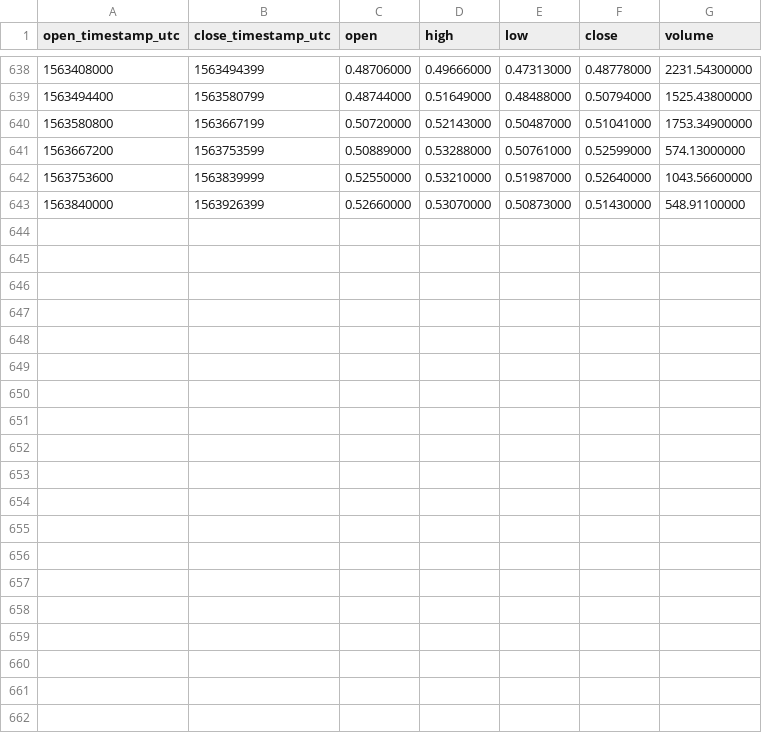
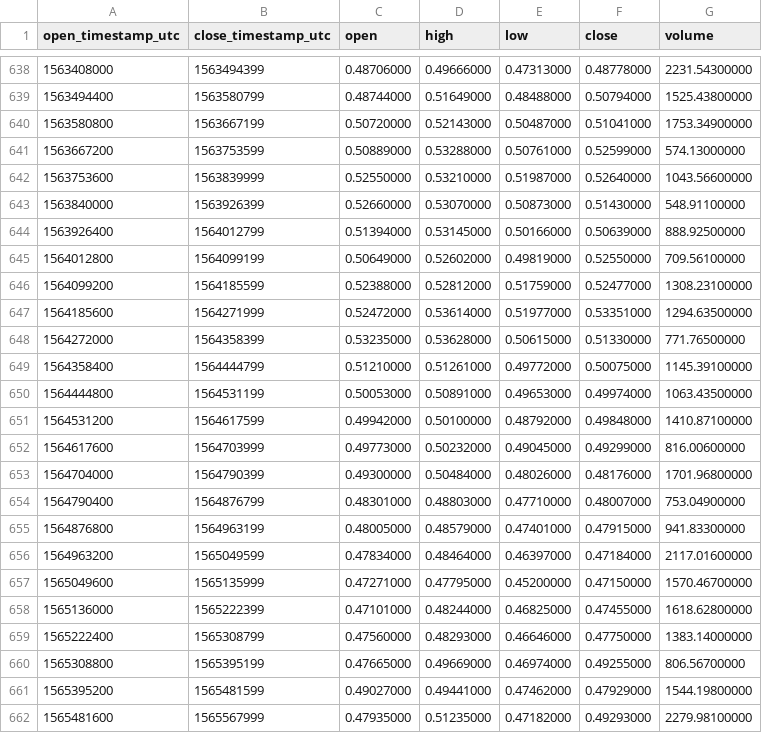
Before and after one commit to cryptobigbro/binance-DASHETH, a CSV file: binance-DASHETH-1d.csv, drawn as a sheet; only a part is shown, gaps mark what is left out; the diff names each change by its address in the sheet, - before the commit and + after, or states it on an @@ line.

Commit message:
Update OHLCV data.

```diff
--- a/binance-DASHETH-1d.csv
+++ b/binance-DASHETH-1d.csv
+row 644: 1563926400 | 1564012799 | 0.51394000 | 0.53145000 | 0.50166000 | 0.50639000 | 888.92500000
+row 645: 1564012800 | 1564099199 | 0.50649000 | 0.52602000 | 0.49819000 | 0.52550000 | 709.56100000
+row 646: 1564099200 | 1564185599 | 0.52388000 | 0.52812000 | 0.51759000 | 0.52477000 | 1308.23100000
+row 647: 1564185600 | 1564271999 | 0.52472000 | 0.53614000 | 0.51977000 | 0.53351000 | 1294.63500000
+row 648: 1564272000 | 1564358399 | 0.53235000 | 0.53628000 | 0.50615000 | 0.51330000 | 771.76500000
+row 649: 1564358400 | 1564444799 | 0.51210000 | 0.51261000 | 0.49772000 | 0.50075000 | 1145.39100000
+row 650: 1564444800 | 1564531199 | 0.50053000 | 0.50891000 | 0.49653000 | 0.49974000 | 1063.43500000
+row 651: 1564531200 | 1564617599 | 0.49942000 | 0.50100000 | 0.48792000 | 0.49848000 | 1410.87100000
+row 652: 1564617600 | 1564703999 | 0.49773000 | 0.50232000 | 0.49045000 | 0.49299000 | 816.00600000
+row 653: 1564704000 | 1564790399 | 0.49300000 | 0.50484000 | 0.48026000 | 0.48176000 | 1701.96800000
+row 654: 1564790400 | 1564876799 | 0.48301000 | 0.48803000 | 0.47710000 | 0.48007000 | 753.04900000
+row 655: 1564876800 | 1564963199 | 0.48005000 | 0.48579000 | 0.47401000 | 0.47915000 | 941.83300000
+row 656: 1564963200 | 1565049599 | 0.47834000 | 0.48464000 | 0.46397000 | 0.47184000 | 2117.01600000
+row 657: 1565049600 | 1565135999 | 0.47271000 | 0.47795000 | 0.45200000 | 0.47150000 | 1570.46700000
+row 658: 1565136000 | 1565222399 | 0.47101000 | 0.48244000 | 0.46825000 | 0.47455000 | 1618.62800000
+row 659: 1565222400 | 1565308799 | 0.47560000 | 0.48293000 | 0.46646000 | 0.47750000 | 1383.14000000
+row 660: 1565308800 | 1565395199 | 0.47665000 | 0.49669000 | 0.46974000 | 0.49255000 | 806.56700000
+row 661: 1565395200 | 1565481599 | 0.49027000 | 0.49441000 | 0.47462000 | 0.47929000 | 1544.19800000
+row 662: 1565481600 | 1565567999 | 0.47935000 | 0.51235000 | 0.47182000 | 0.49293000 | 2279.98100000
```
Also changed, not shown: binance-DASHETH-1M.csv, binance-DASHETH-1w.csv, 1 other file.
